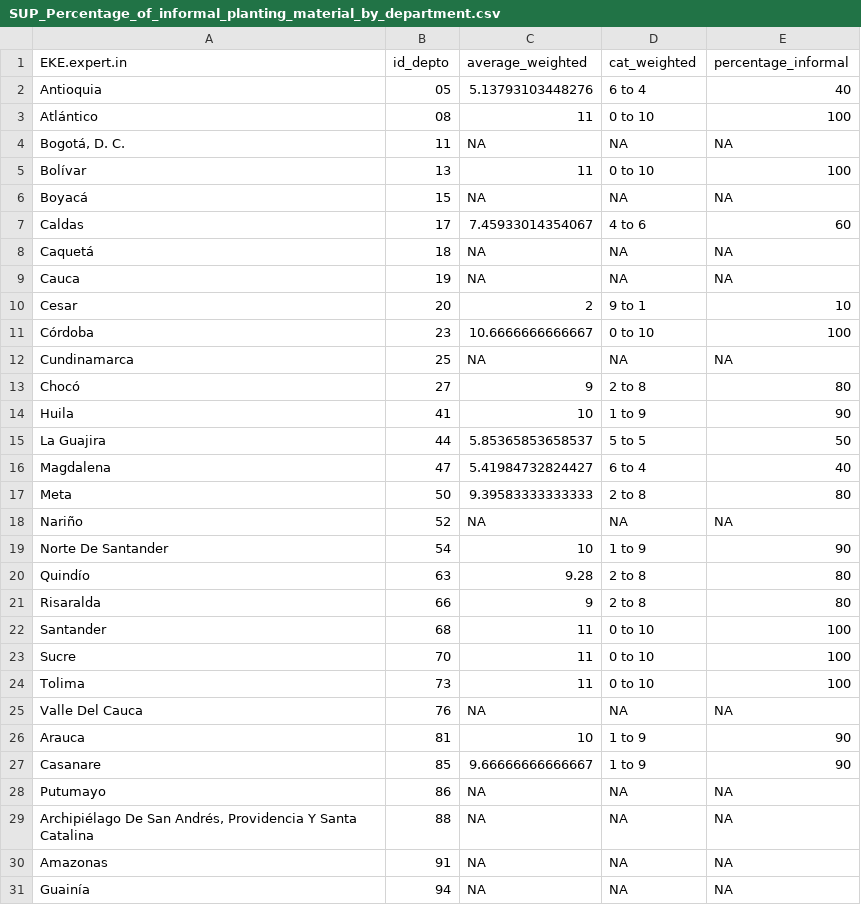
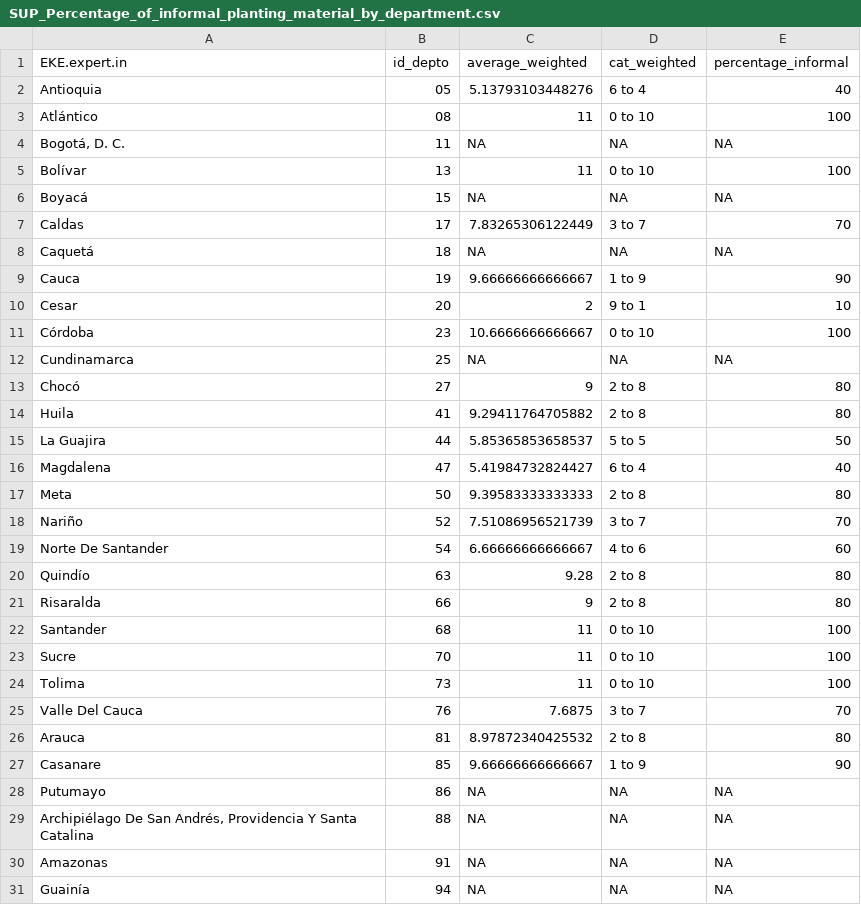
Before and after one commit to jrobledob/R2M_Colombia_banana_and_plantain, a CSV file: Data/SUP_Percentage_of_informal_planting_material_by_department.csv, drawn as a sheet; only a part is shown.

```diff
--- a/Data/SUP_Percentage_of_informal_planting_material_by_department.csv
+++ b/Data/SUP_Percentage_of_informal_planting_material_by_department.csv
@@ -6,5 +6,5 @@
 "Boyacá","15",NA,NA,NA
-"Caldas","17",7.45933014354067,"4 to 6",60
+"Caldas","17",7.83265306122449,"3 to 7",70
 "Caquetá","18",NA,NA,NA
-"Cauca","19",NA,NA,NA
+"Cauca","19",9.66666666666667,"1 to 9",90
 "Cesar","20",2,"9 to 1",10
@@ -13,3 +13,3 @@
 "Chocó","27",9,"2 to 8",80
-"Huila","41",10,"1 to 9",90
+"Huila","41",9.29411764705882,"2 to 8",80
 "La Guajira","44",5.85365853658537,"5 to 5",50
@@ -17,4 +17,4 @@
 "Meta","50",9.39583333333333,"2 to 8",80
-"Nariño","52",NA,NA,NA
-"Norte De Santander","54",10,"1 to 9",90
+"Nariño","52",7.51086956521739,"3 to 7",70
+"Norte De Santander","54",6.66666666666667,"4 to 6",60
 "Quindío","63",9.28,"2 to 8",80
@@ -24,4 +24,4 @@
 "Tolima","73",11,"0 to 10",100
-"Valle Del Cauca","76",NA,NA,NA
-"Arauca","81",10,"1 to 9",90
+"Valle Del Cauca","76",7.6875,"3 to 7",70
+"Arauca","81",8.97872340425532,"2 to 8",80
 "Casanare","85",9.66666666666667,"1 to 9",90
```
Also changed, not shown: Data/SUP_Proportion_of_movement_of_planting_materials_by_departments.csv, 2 other files.
